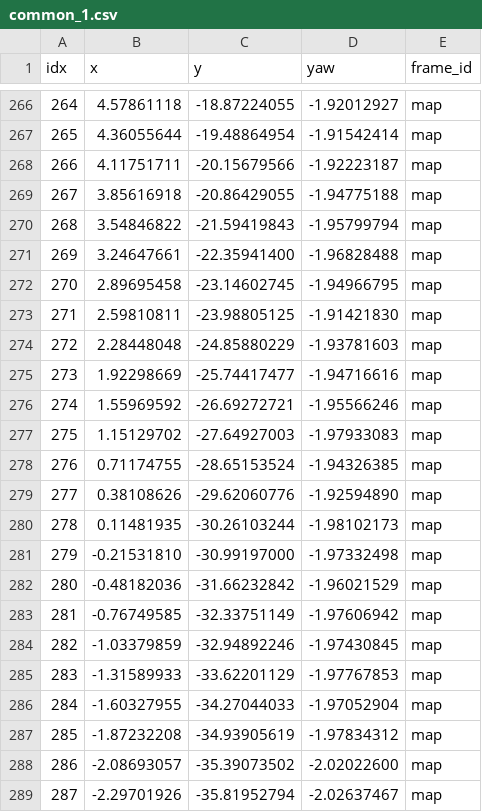
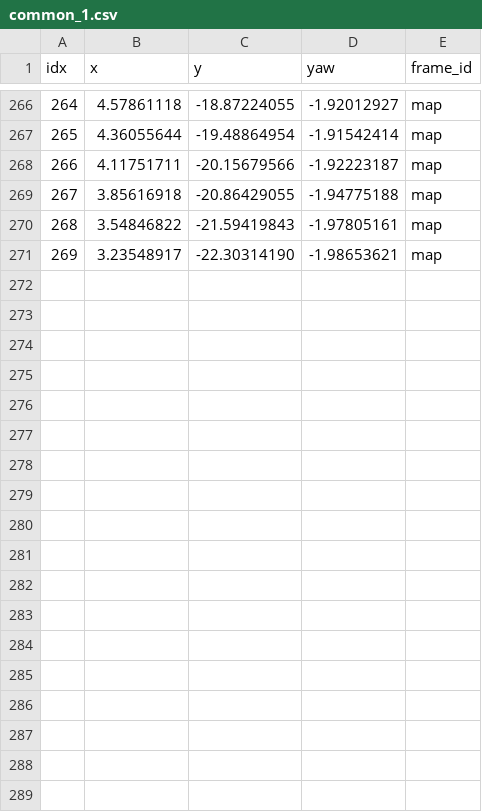
Before and after one commit to qndks11/HYPER, a CSV file: src/planning/hyper_waypoint/waypoints/track/common_1.csv, drawn as a sheet; only a part is shown, gaps mark what is left out.

```diff
--- a/src/planning/hyper_waypoint/waypoints/track/common_1.csv
+++ b/src/planning/hyper_waypoint/waypoints/track/common_1.csv
@@ -269,21 +269,3 @@ idx,x,y,yaw,frame_id
 267,3.85616918,-20.86429055,-1.94775188,map
-268,3.54846822,-21.59419843,-1.95799794,map
-269,3.24647661,-22.35941400,-1.96828488,map
-270,2.89695458,-23.14602745,-1.94966795,map
-271,2.59810811,-23.98805125,-1.91421830,map
-272,2.28448048,-24.85880229,-1.93781603,map
-273,1.92298669,-25.74417477,-1.94716616,map
-274,1.55969592,-26.69272721,-1.95566246,map
-275,1.15129702,-27.64927003,-1.97933083,map
-276,0.71174755,-28.65153524,-1.94326385,map
-277,0.38108626,-29.62060776,-1.92594890,map
-278,0.11481935,-30.26103244,-1.98102173,map
-279,-0.21531810,-30.99197000,-1.97332498,map
-280,-0.48182036,-31.66232842,-1.96021529,map
-281,-0.76749585,-32.33751149,-1.97606942,map
-282,-1.03379859,-32.94892246,-1.97430845,map
-283,-1.31589933,-33.62201129,-1.97767853,map
-284,-1.60327955,-34.27044033,-1.97052904,map
-285,-1.87232208,-34.93905619,-1.97834312,map
-286,-2.08693057,-35.39073502,-2.02022600,map
-287,-2.29701926,-35.81952794,-2.02637467,map
+268,3.54846822,-21.59419843,-1.97805161,map
+269,3.23548917,-22.30314190,-1.98653621,map
```
Also changed, not shown: src/planning/hyper_waypoint/waypoints/track/common_2.csv, src/planning/hyper_waypoint/waypoints/track/p_down.csv, 6 other files.
